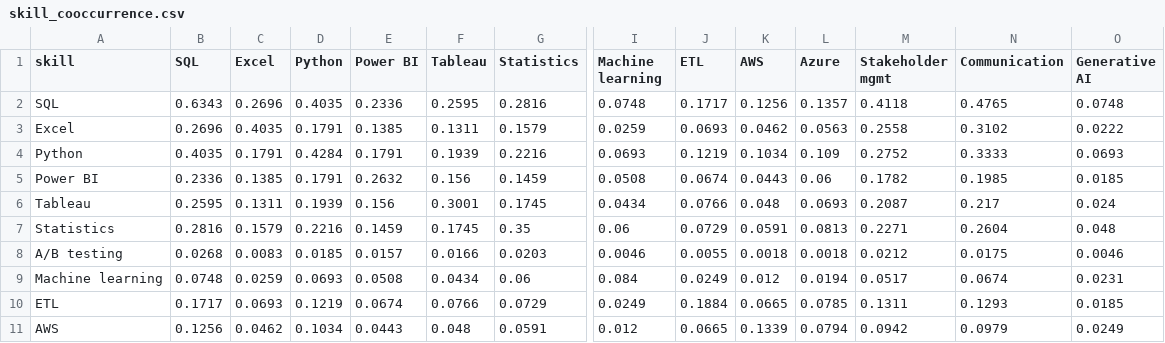
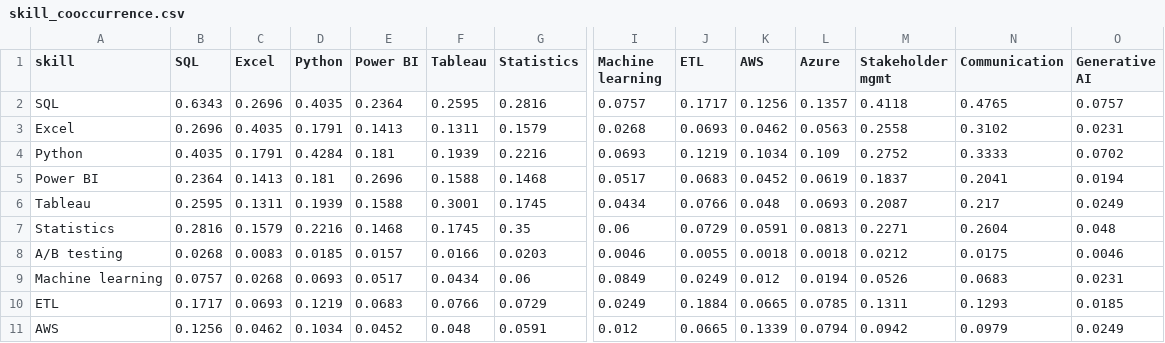
Before and after one commit to DipayaN8k/workforce-ai-dashboard, a CSV file: results/skill_cooccurrence.csv, drawn as a sheet; only a part is shown, gaps mark what is left out; the diff covers the shown part only; the diff names each change by its address in the sheet, - before the commit and + after, or states it on an @@ line.

```diff
--- a/results/skill_cooccurrence.csv
+++ b/results/skill_cooccurrence.csv
-E2 (Power BI): 0.2336
+E2 (Power BI): 0.2364
-I2 (Machine learning): 0.0748
+I2 (Machine learning): 0.0757
-O2 (Generative AI): 0.0748
+O2 (Generative AI): 0.0757
-E3 (Power BI): 0.1385
+E3 (Power BI): 0.1413
-I3 (Machine learning): 0.0259
+I3 (Machine learning): 0.0268
-O3 (Generative AI): 0.0222
+O3 (Generative AI): 0.0231
-E4 (Power BI): 0.1791
+E4 (Power BI): 0.181
-O4 (Generative AI): 0.0693
+O4 (Generative AI): 0.0702
-B5 (SQL): 0.2336
+B5 (SQL): 0.2364
-C5 (Excel): 0.1385
+C5 (Excel): 0.1413
-D5 (Python): 0.1791
+D5 (Python): 0.181
-E5 (Power BI): 0.2632
+E5 (Power BI): 0.2696
-F5 (Tableau): 0.156
+F5 (Tableau): 0.1588
-G5 (Statistics): 0.1459
+G5 (Statistics): 0.1468
-I5 (Machine learning): 0.0508
+I5 (Machine learning): 0.0517
-J5 (ETL): 0.0674
+J5 (ETL): 0.0683
-K5 (AWS): 0.0443
+K5 (AWS): 0.0452
-L5 (Azure): 0.06
+L5 (Azure): 0.0619
-M5 (Stakeholder mgmt): 0.1782
+M5 (Stakeholder mgmt): 0.1837
-N5 (Communication): 0.1985
+N5 (Communication): 0.2041
-O5 (Generative AI): 0.0185
+O5 (Generative AI): 0.0194
-E6 (Power BI): 0.156
+E6 (Power BI): 0.1588
-O6 (Generative AI): 0.024
+O6 (Generative AI): 0.0249
-E7 (Power BI): 0.1459
+E7 (Power BI): 0.1468
-B9 (SQL): 0.0748
+B9 (SQL): 0.0757
-C9 (Excel): 0.0259
+C9 (Excel): 0.0268
-E9 (Power BI): 0.0508
+E9 (Power BI): 0.0517
-I9 (Machine learning): 0.084
+I9 (Machine learning): 0.0849
-M9 (Stakeholder mgmt): 0.0517
+M9 (Stakeholder mgmt): 0.0526
-N9 (Communication): 0.0674
+N9 (Communication): 0.0683
-E10 (Power BI): 0.0674
+E10 (Power BI): 0.0683
-E11 (Power BI): 0.0443
+E11 (Power BI): 0.0452
```
Also changed, not shown: 15 edited cells elsewhere in this file, results/explorer.csv, results/job_type_pay.csv, 16 other files.
